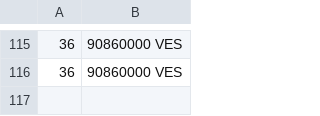
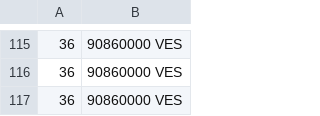
Before and after one commit to stephcarrv/merida-june-6-2024, a CSV file: prices-USD.csv, drawn as a sheet; only a part is shown, gaps mark what is left out; the diff names each change by its address in the sheet, - before the commit and + after, or states it on an @@ line.

```diff
--- a/prices-USD.csv
+++ b/prices-USD.csv
+row 117: 36 | 90860000 VES
```
